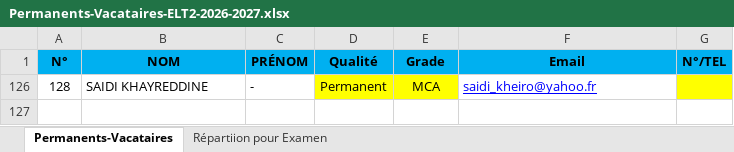
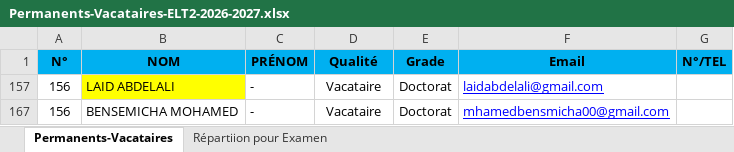
Before and after one commit to EDT-ELT-DEPARTMENT/Emplois-du-temps-2026-2027, an Excel workbook: Permanents-Vacataires-ELT2-2026-2027.xlsx, sheet Permanents-Vacataires, drawn as a sheet; values as stored, in another font and other column widths than the file's, no borders; removed rows and columns are numbered as before the commit, all else as after; the diff names each change by its address in the sheet, - before the commit and + after, or states it on an @@ line.

Commit message:
Add files via upload

```diff
--- a/Permanents-Vacataires-ELT2-2026-2027.xlsx (sheet Permanents-Vacataires)
+++ b/Permanents-Vacataires-ELT2-2026-2027.xlsx (sheet Permanents-Vacataires)
@@ row 126 hidden: 128 | SAIDI KHAYREDDINE | - | Permanent | MCA | saidi_kheiro@yahoo.fr @@
+row 157: 156 | LAID ABDELALI | - | Vacataire | Doctorat | laidabdelali@gmail.com
+row 167: 156 | BENSEMICHA MOHAMED | - | Vacataire | Doctorat | mhamedbensmicha00@gmail.com
```
Also changed, not shown: hidden cells.
